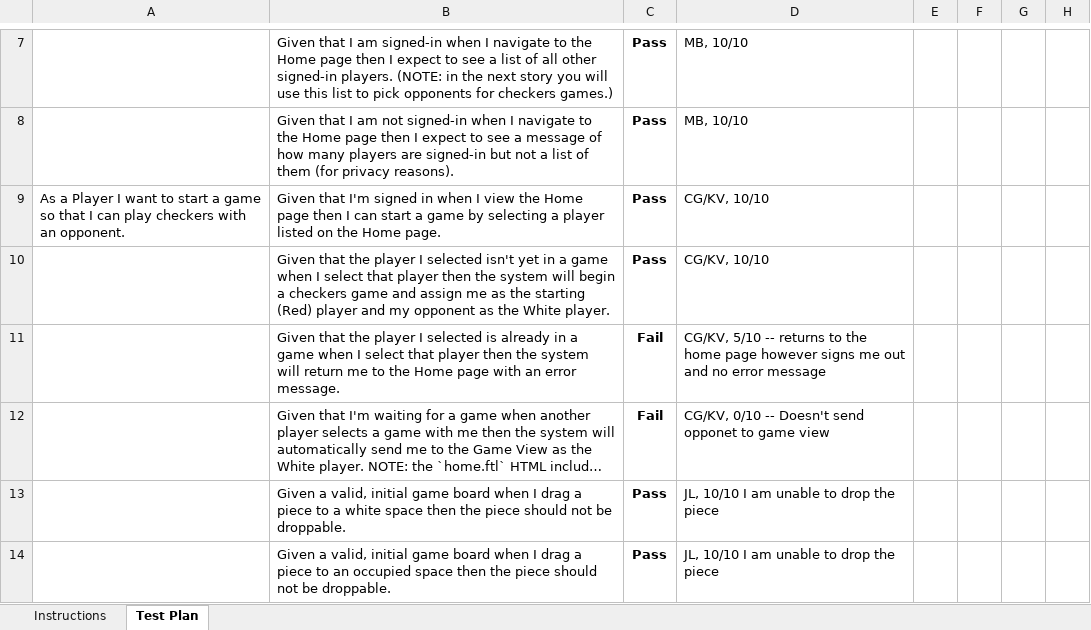
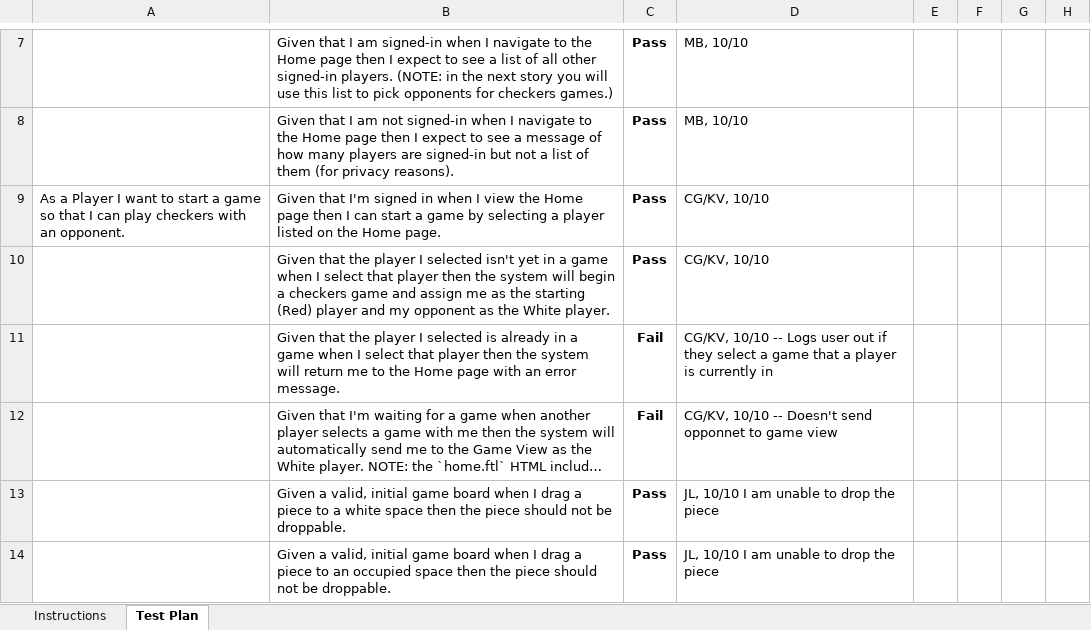
Before and after one commit to cg7346/WebCheckers, an Excel workbook: etc/Acceptance Test Plan.xlsx, sheet Test Plan, drawn as a sheet; only a part is shown, gaps mark what is left out; long unchanged cells end in …; values as stored, in another font and other column widths than the file's, no borders; conditional formats not drawn; the diff names each change by its address in the sheet, - before the commit and + after, or states it on an @@ line.

Commit message:
Updating Documents: Acceptance Test Plan updated

```diff
--- a/etc/Acceptance Test Plan.xlsx (sheet Test Plan)
+++ b/etc/Acceptance Test Plan.xlsx (sheet Test Plan)
-D11: CG/KV, 5/10 -- returns to the home page however signs me out and no error message
+D11: CG/KV, 10/10 -- Logs user out if they select a game that a player is currently in
-D12: CG/KV, 0/10 -- Doesn't send opponet to game…
+D12: CG/KV, 10/10 -- Doesn't send opponnet to game…
```
